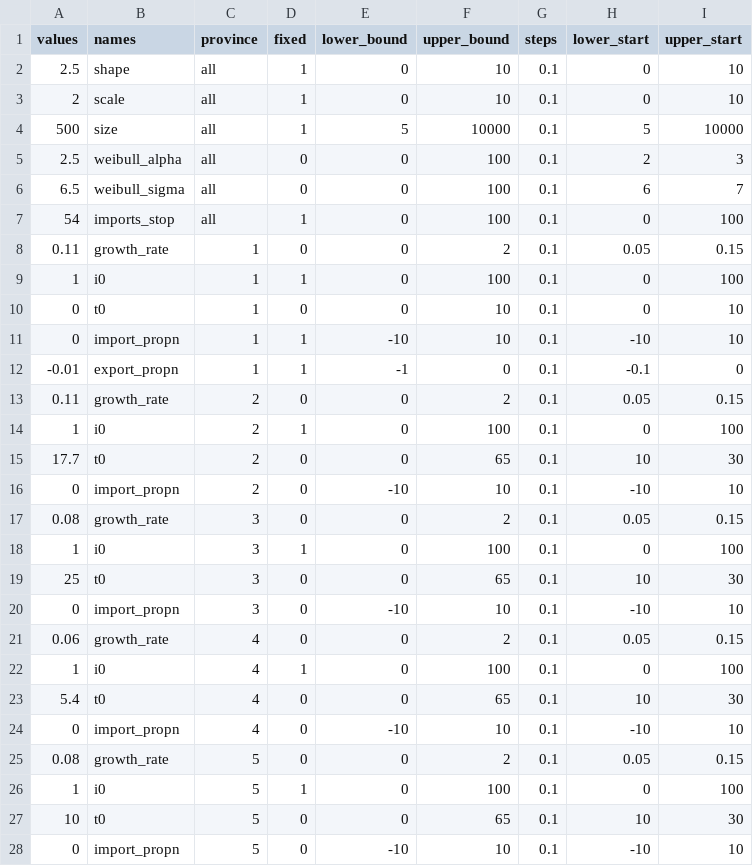
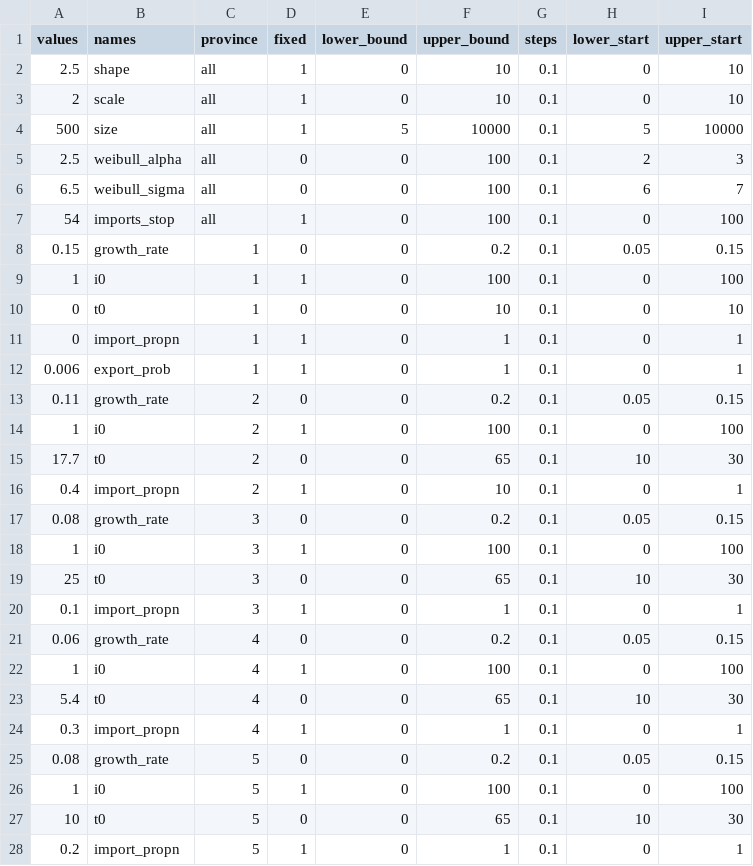
Before and after one commit to jameshay218/covback, a CSV file: pars/partab_provinces.csv, drawn as a sheet.

Commit message:
multi province works if connectivity fixed, very slow

```diff
--- a/pars/partab_provinces.csv
+++ b/pars/partab_provinces.csv
@@ -7,22 +7,22 @@ values,names,province,fixed,lower_bound,upper_bound,steps,lower_start,upper_star
 54,imports_stop,all,1,0,100,0.1,0,100
-0.11,growth_rate,1,0,0,2,0.1,0.05,0.15
+0.15,growth_rate,1,0,0,0.2,0.1,0.05,0.15
 1,i0,1,1,0,100,0.1,0,100
 0,t0,1,0,0,10,0.1,0,10
-0,import_propn,1,1,-10,10,0.1,-10,10
--0.01,export_propn,1,1,-1,0,0.1,-0.1,0
-0.11,growth_rate,2,0,0,2,0.1,0.05,0.15
+0,import_propn,1,1,0,1,0.1,0,1
+0.006,export_prob,1,1,0,1,0.1,0,1
+0.11,growth_rate,2,0,0,0.2,0.1,0.05,0.15
 1,i0,2,1,0,100,0.1,0,100
 17.7,t0,2,0,0,65,0.1,10,30
-0,import_propn,2,0,-10,10,0.1,-10,10
-0.08,growth_rate,3,0,0,2,0.1,0.05,0.15
+0.4,import_propn,2,1,0,10,0.1,0,1
+0.08,growth_rate,3,0,0,0.2,0.1,0.05,0.15
 1,i0,3,1,0,100,0.1,0,100
 25,t0,3,0,0,65,0.1,10,30
-0,import_propn,3,0,-10,10,0.1,-10,10
-0.06,growth_rate,4,0,0,2,0.1,0.05,0.15
+0.1,import_propn,3,1,0,1,0.1,0,1
+0.06,growth_rate,4,0,0,0.2,0.1,0.05,0.15
 1,i0,4,1,0,100,0.1,0,100
 5.4,t0,4,0,0,65,0.1,10,30
-0,import_propn,4,0,-10,10,0.1,-10,10
-0.08,growth_rate,5,0,0,2,0.1,0.05,0.15
+0.3,import_propn,4,1,0,1,0.1,0,1
+0.08,growth_rate,5,0,0,0.2,0.1,0.05,0.15
 1,i0,5,1,0,100,0.1,0,100
 10,t0,5,0,0,65,0.1,10,30
-0,import_propn,5,0,-10,10,0.1,-10,10
+0.2,import_propn,5,1,0,1,0.1,0,1
```
Also changed, not shown: 14 other files.
